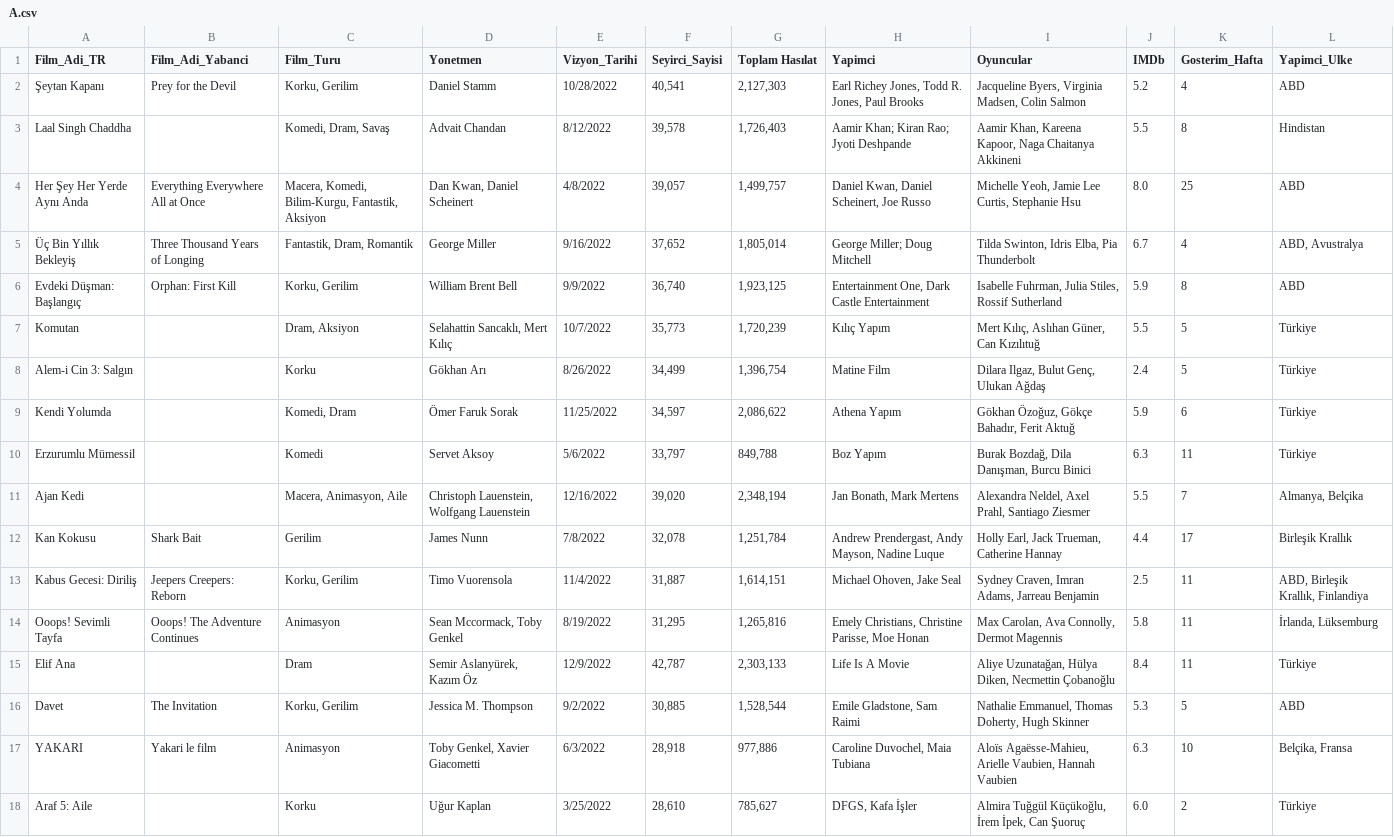
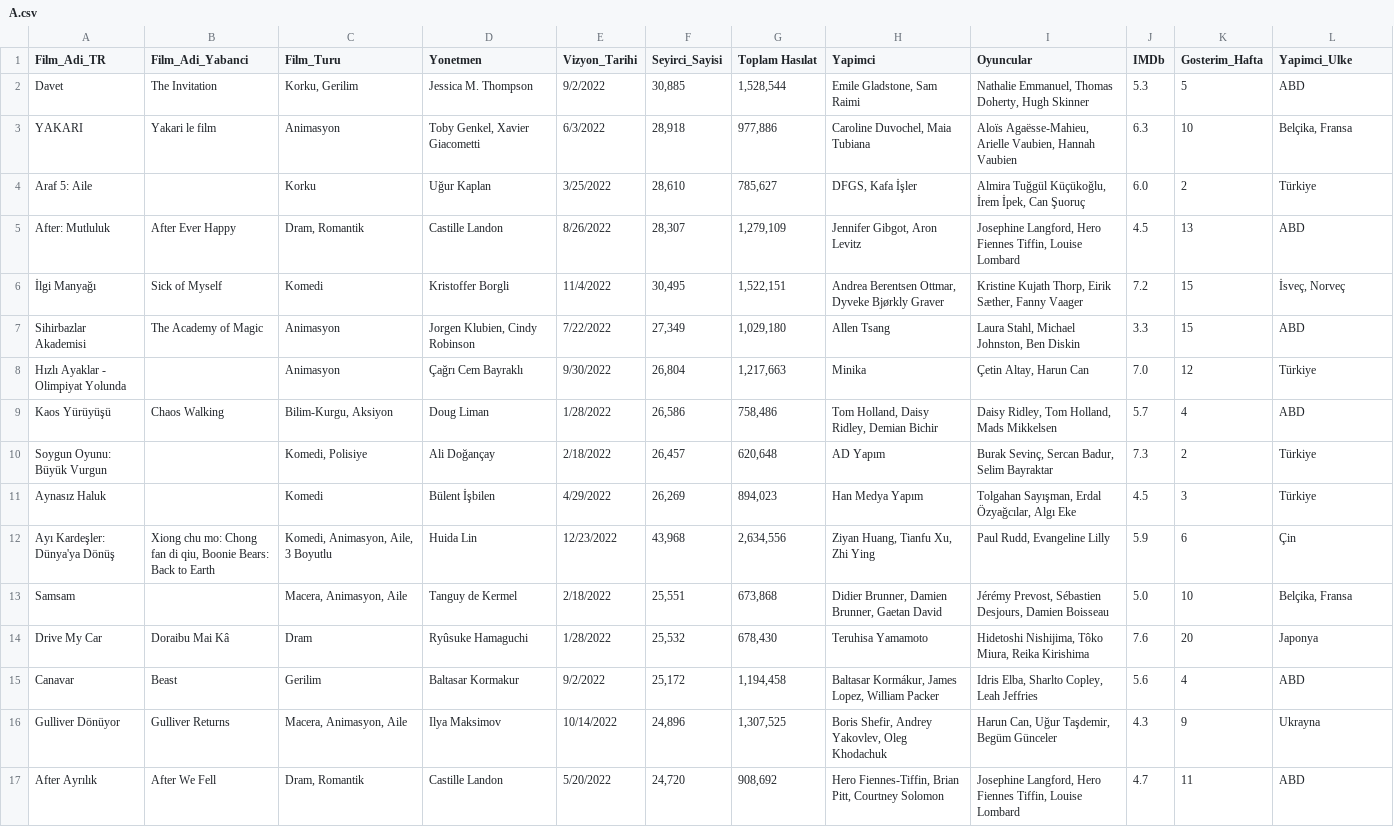
Before and after one commit to gizemtangalaydalgin/veriseti, a CSV file: A.csv, drawn as a sheet; only a part is shown; the shorter side is filled out with more unchanged rows; the diff names each change by its address in the sheet, - before the commit and + after, or states it on an @@ line.

Commit message:
Add files via upload

```diff
--- a/A.csv
+++ b/A.csv
-row 2: Şeytan Kapanı | Prey for the Devil | Korku, Gerilim | Daniel Stamm | 10/28/2022 | 40,541 | 2,127,303 | Earl Richey Jones, Todd R. Jones, Paul Brooks | Jacqueline Byers, Virginia Madsen, Colin Salmon | 5.2 | 4 | ABD
-row 3: Laal Singh Chaddha |  | Komedi, Dram, Savaş | Advait Chandan | 8/12/2022 | 39,578 | 1,726,403 | Aamir Khan; Kiran Rao; Jyoti Deshpande | Aamir Khan, Kareena Kapoor, Naga Chaitanya Akkineni | 5.5 | 8 | Hindistan
-row 4: Her Şey Her Yerde Aynı Anda | Everything Everywhere All at Once | Macera, Komedi, Bilim-Kurgu, Fantastik, Aksiyon | Dan Kwan, Daniel Scheinert | 4/8/2022 | 39,057 | 1,499,757 | Daniel Kwan, Daniel Scheinert, Joe Russo | Michelle Yeoh, Jamie Lee Curtis, Stephanie Hsu | 8.0 | 25 | ABD
-row 5: Üç Bin Yıllık Bekleyiş | Three Thousand Years of Longing | Fantastik, Dram, Romantik | George Miller | 9/16/2022 | 37,652 | 1,805,014 | George Miller; Doug Mitchell | Tilda Swinton, Idris Elba, Pia Thunderbolt | 6.7 | 4 | ABD, Avustralya
-row 6: Evdeki Düşman: Başlangıç | Orphan: First Kill | Korku, Gerilim | William Brent Bell | 9/9/2022 | 36,740 | 1,923,125 | Entertainment One, Dark Castle Entertainment | Isabelle Fuhrman, Julia Stiles, Rossif Sutherland | 5.9 | 8 | ABD
-row 7: Komutan |  | Dram, Aksiyon | Selahattin Sancaklı, Mert Kılıç | 10/7/2022 | 35,773 | 1,720,239 | Kılıç Yapım | Mert Kılıç, Aslıhan Güner, Can Kızılıtuğ | 5.5 | 5 | Türkiye
-row 8: Alem-i Cin 3: Salgın |  | Korku | Gökhan Arı | 8/26/2022 | 34,499 | 1,396,754 | Matine Film | Dilara Ilgaz, Bulut Genç, Ulukan Ağdaş | 2.4 | 5 | Türkiye
-row 9: Kendi Yolumda |  | Komedi, Dram | Ömer Faruk Sorak | 11/25/2022 | 34,597 | 2,086,622 | Athena Yapım | Gökhan Özoğuz, Gökçe Bahadır, Ferit Aktuğ | 5.9 | 6 | Türkiye
-row 10: Erzurumlu Mümessil |  | Komedi | Servet Aksoy | 5/6/2022 | 33,797 | 849,788 | Boz Yapım | Burak Bozdağ, Dila Danışman, Burcu Binici | 6.3 | 11 | Türkiye
-row 11: Ajan Kedi |  | Macera, Animasyon, Aile | Christoph Lauenstein, Wolfgang Lauenstein | 12/16/2022 | 39,020 | 2,348,194 | Jan Bonath, Mark Mertens | Alexandra Neldel, Axel Prahl, Santiago Ziesmer | 5.5 | 7 | Almanya, Belçika
-row 12: Kan Kokusu | Shark Bait | Gerilim | James Nunn | 7/8/2022 | 32,078 | 1,251,784 | Andrew Prendergast, Andy Mayson, Nadine Luque | Holly Earl, Jack Trueman, Catherine Hannay | 4.4 | 17 | Birleşik Krallık
-row 13: Kabus Gecesi: Diriliş | Jeepers Creepers: Reborn | Korku, Gerilim | Timo Vuorensola | 11/4/2022 | 31,887 | 1,614,151 | Michael Ohoven, Jake Seal | Sydney Craven, Imran Adams, Jarreau Benjamin | 2.5 | 11 | ABD, Birleşik Krallık, Finlandiya
-row 14: Ooops! Sevimli Tayfa | Ooops! The Adventure Continues | Animasyon | Sean Mccormack, Toby Genkel | 8/19/2022 | 31,295 | 1,265,816 | Emely Christians, Christine Parisse, Moe Honan | Max Carolan, Ava Connolly, Dermot Magennis | 5.8 | 11 | İrlanda, Lüksemburg
-row 15: Elif Ana |  | Dram | Semir Aslanyürek, Kazım Öz | 12/9/2022 | 42,787 | 2,303,133 | Life Is A Movie | Aliye Uzunatağan, Hülya Diken, Necmettin Çobanoğlu | 8.4 | 11 | Türkiye
```
